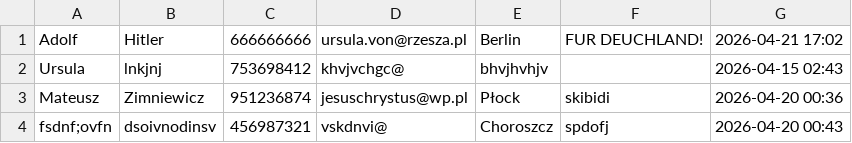
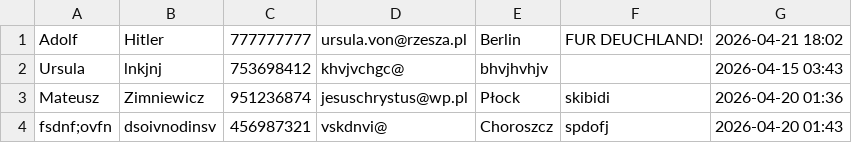
Before and after one commit to mateateatea/contact-manager, a CSV file: src/contacts.csv, drawn as a sheet.

Commit message:
modified:   contact_manager 	modified:   src/contacts.csv 	modified:   src/logic.c

```diff
--- a/src/contacts.csv
+++ b/src/contacts.csv
@@ -1,4 +1,4 @@
-Adolf,Hitler,666666666,ursula.von@rzesza.pl,Berlin,FUR DEUCHLAND!,2026-04-21 17:02
-Ursula,lnkjnj,753698412,khvjvchgc@,bhvjhvhjv,,2026-04-15 02:43
-Mateusz,Zimniewicz,951236874,jesuschrystus@wp.pl,Płock,skibidi,2026-04-20 00:36
-fsdnf;ovfn,dsoivnodinsv,456987321,vskdnvi@,Choroszcz,spdofj,2026-04-20 00:43
+Adolf,Hitler,777777777,ursula.von@rzesza.pl,Berlin,FUR DEUCHLAND!,2026-04-21 18:02
+Ursula,lnkjnj,753698412,khvjvchgc@,bhvjhvhjv,,2026-04-15 03:43
+Mateusz,Zimniewicz,951236874,jesuschrystus@wp.pl,Płock,skibidi,2026-04-20 01:36
+fsdnf;ovfn,dsoivnodinsv,456987321,vskdnvi@,Choroszcz,spdofj,2026-04-20 01:43
```
Also changed, not shown: 2 other files.
